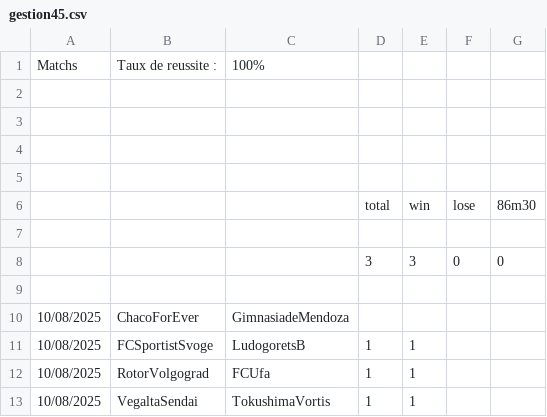
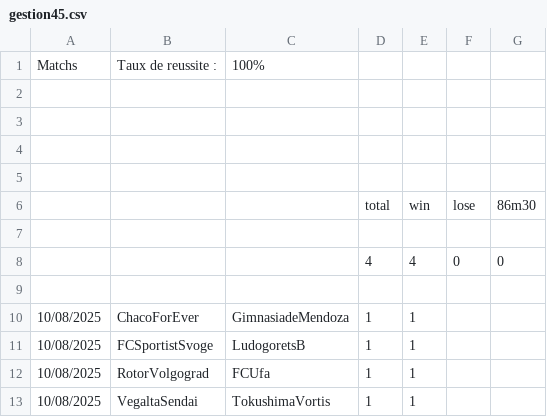
Before and after one commit to ericmc2408-dotcom/artscalping, a CSV file: gestion45.csv, drawn as a sheet.

```diff
--- a/gestion45.csv
+++ b/gestion45.csv
@@ -7,5 +7,5 @@ Matchs ;Taux de reussite :;100%;;;;
 ;;;;;;
-;;;3;3;0;0
+;;;4;4;0;0
 ;;;;;;
-10/08/2025;ChacoForEver;GimnasiadeMendoza;;;;
+10/08/2025;ChacoForEver;GimnasiadeMendoza;1;1;;
 10/08/2025;FCSportistSvoge;LudogoretsB;1;1;;
```
Also changed, not shown: gestion25.csv, gestion451.csv.
